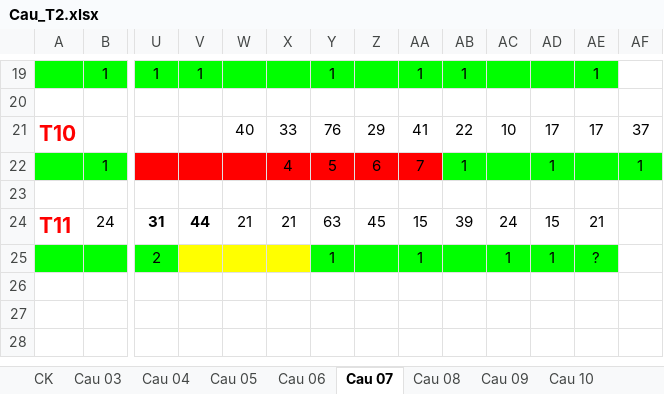
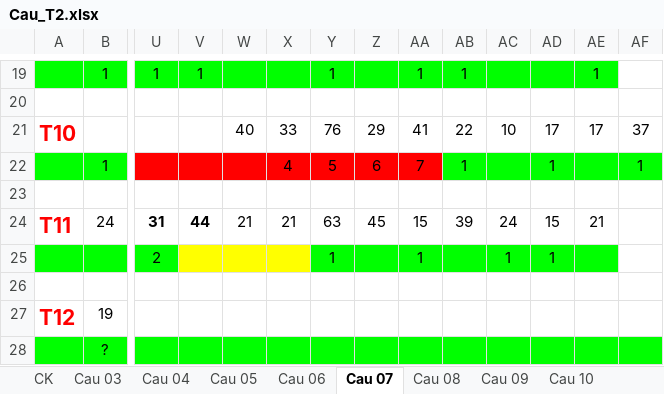
Before and after one commit to nampq/science, an Excel workbook: MakeMoney/Thong_Ke/xls/Cau_T2.xlsx, sheet Cau 07, drawn as a sheet; only a part is shown, gaps mark what is left out; values as stored, in another font and other column widths than the file's, no borders; rows hold the shown columns only; the diff names each change by its address in the sheet, - before the commit and + after, or states it on an @@ line.

```diff
--- a/MakeMoney/Thong_Ke/xls/Cau_T2.xlsx (sheet Cau 07)
+++ b/MakeMoney/Thong_Ke/xls/Cau_T2.xlsx (sheet Cau 07)
-AE25: ?
+AE25: (empty)
+row 26: (empty)
+row 27: T12 | 19
+row 28:  | ?
```
Also changed, not shown: sheet Cau 03, sheet Cau 16, sheet Cau 09, sheet Cau 13, sheet Cau 04, sheet Cau 08, 3 more sheets, MakeMoney/Thong_Ke/xls/RATE 2013.xlsx, 13 other files.
